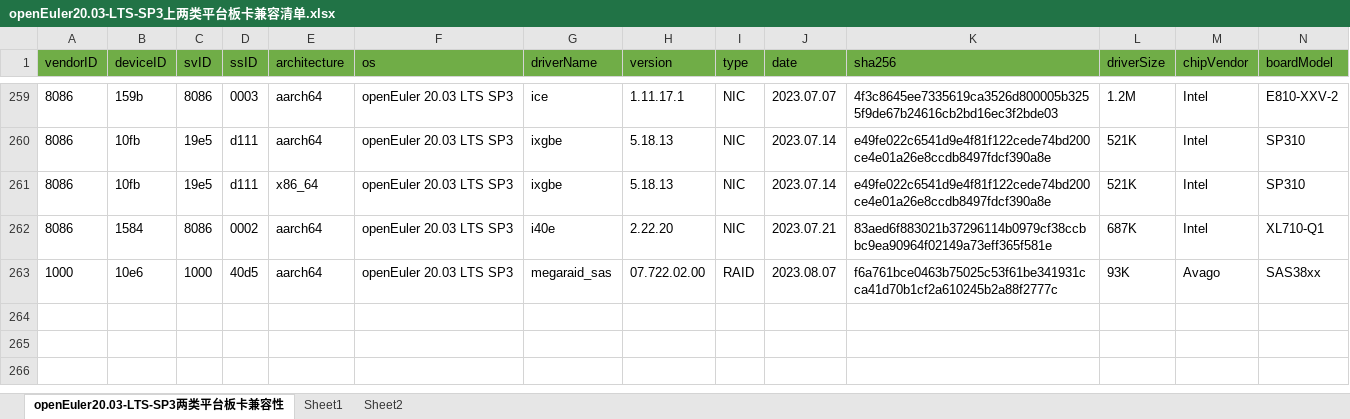
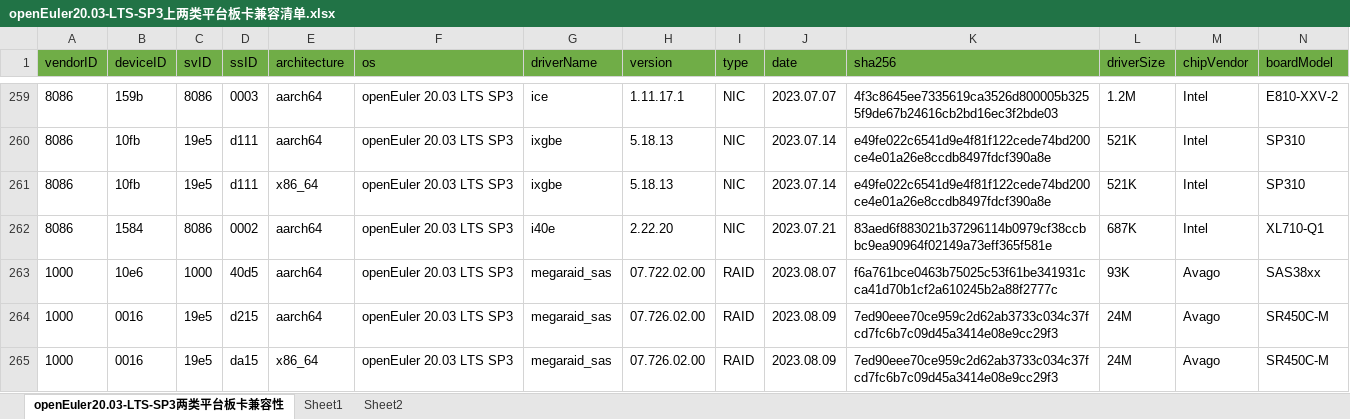
Before and after one commit to openeuler-mirror/openEuler-portal, an Excel workbook: data/compatibility/openEuler20.03-LTS-SP3上两类平台板卡兼容清单.xlsx, sheet openEuler20.03-LTS-SP3两类平台板卡兼容性, drawn as a sheet; only a part is shown, gaps mark what is left out; values as stored, in another font and other column widths than the file's, no borders; rows hold the shown columns only; the diff names each change by its address in the sheet, - before the commit and + after, or states it on an @@ line.

Commit message:
update excel

```diff
--- a/data/compatibility/openEuler20.03-LTS-SP3上两类平台板卡兼容清单.xlsx (sheet openEuler20.03-LTS-SP3两类平台板卡兼容性)
+++ b/data/compatibility/openEuler20.03-LTS-SP3上两类平台板卡兼容清单.xlsx (sheet openEuler20.03-LTS-SP3两类平台板卡兼容性)
+row 264: 1000 | 0016 | 19e5 | d215 | aarch64 | openEuler 20.03 LTS SP3 | megaraid_sas | 07.726.02.00 | RAID | 2023.08.09 | 7ed90eee70ce959c2d62ab3733c034c37fcd7fc6b7c09d45a3414e08e9cc29f3 | 24M | Avago | SR450C-M
+row 265: 1000 | 0016 | 19e5 | da15 | x86_64 | openEuler 20.03 LTS SP3 | megaraid_sas | 07.726.02.00 | RAID | 2023.08.09 | 7ed90eee70ce959c2d62ab3733c034c37fcd7fc6b7c09d45a3414e08e9cc29f3 | 24M | Avago | SR450C-M
```
Also changed, not shown: 2 other files.
